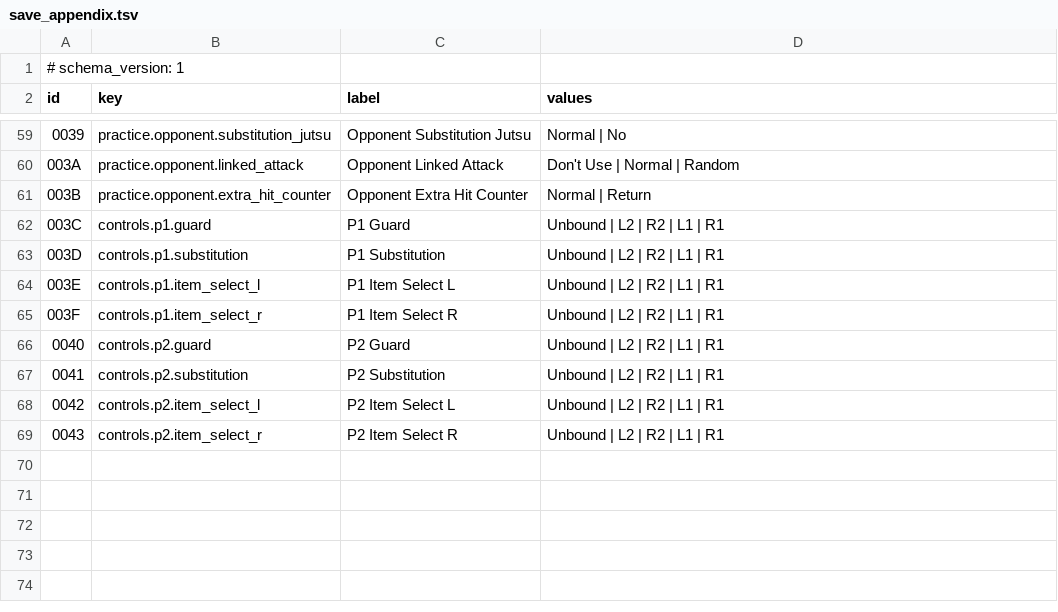
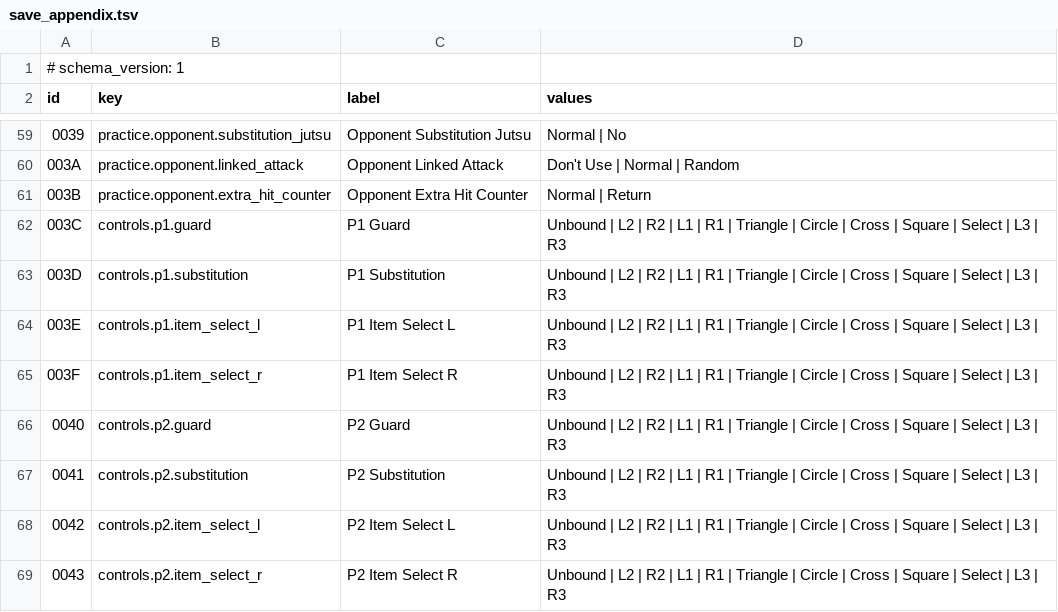
Before and after one commit to solid1353/NA2-Modding, a TSV file: na228_builder/resources/save_appendix.tsv, drawn as a sheet; only a part is shown, gaps mark what is left out.

```diff
--- a/na228_builder/resources/save_appendix.tsv
+++ b/na228_builder/resources/save_appendix.tsv
@@ -61,9 +61,9 @@ id	key	label	values
 003B	practice.opponent.extra_hit_counter	Opponent Extra Hit Counter	Normal | Return
-003C	controls.p1.guard	P1 Guard	Unbound | L2 | R2 | L1 | R1
-003D	controls.p1.substitution	P1 Substitution	Unbound | L2 | R2 | L1 | R1
-003E	controls.p1.item_select_l	P1 Item Select L	Unbound | L2 | R2 | L1 | R1
-003F	controls.p1.item_select_r	P1 Item Select R	Unbound | L2 | R2 | L1 | R1
-0040	controls.p2.guard	P2 Guard	Unbound | L2 | R2 | L1 | R1
-0041	controls.p2.substitution	P2 Substitution	Unbound | L2 | R2 | L1 | R1
-0042	controls.p2.item_select_l	P2 Item Select L	Unbound | L2 | R2 | L1 | R1
-0043	controls.p2.item_select_r	P2 Item Select R	Unbound | L2 | R2 | L1 | R1
+003C	controls.p1.guard	P1 Guard	Unbound | L2 | R2 | L1 | R1 | Triangle | Circle | Cross | Square | Select | L3 | R3
+003D	controls.p1.substitution	P1 Substitution	Unbound | L2 | R2 | L1 | R1 | Triangle | Circle | Cross | Square | Select | L3 | R3
+003E	controls.p1.item_select_l	P1 Item Select L	Unbound | L2 | R2 | L1 | R1 | Triangle | Circle | Cross | Square | Select | L3 | R3
+003F	controls.p1.item_select_r	P1 Item Select R	Unbound | L2 | R2 | L1 | R1 | Triangle | Circle | Cross | Square | Select | L3 | R3
+0040	controls.p2.guard	P2 Guard	Unbound | L2 | R2 | L1 | R1 | Triangle | Circle | Cross | Square | Select | L3 | R3
+0041	controls.p2.substitution	P2 Substitution	Unbound | L2 | R2 | L1 | R1 | Triangle | Circle | Cross | Square | Select | L3 | R3
+0042	controls.p2.item_select_l	P2 Item Select L	Unbound | L2 | R2 | L1 | R1 | Triangle | Circle | Cross | Square | Select | L3 | R3
+0043	controls.p2.item_select_r	P2 Item Select R	Unbound | L2 | R2 | L1 | R1 | Triangle | Circle | Cross | Square | Select | L3 | R3
```
Also changed, not shown: 18 other files.
